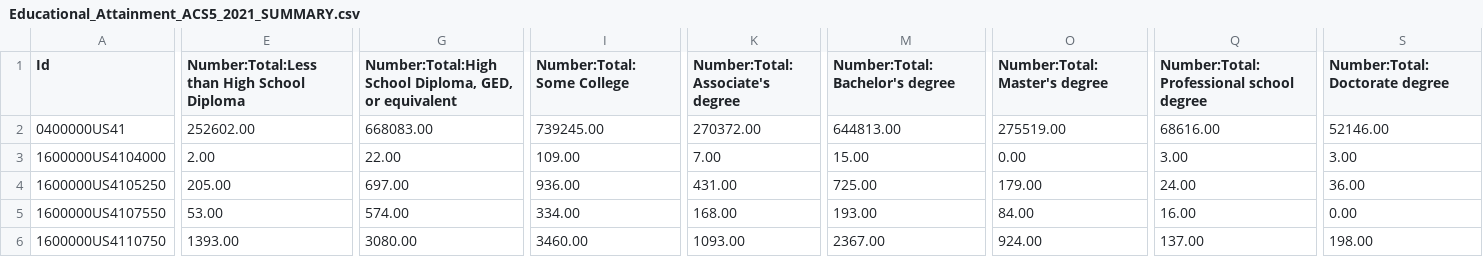
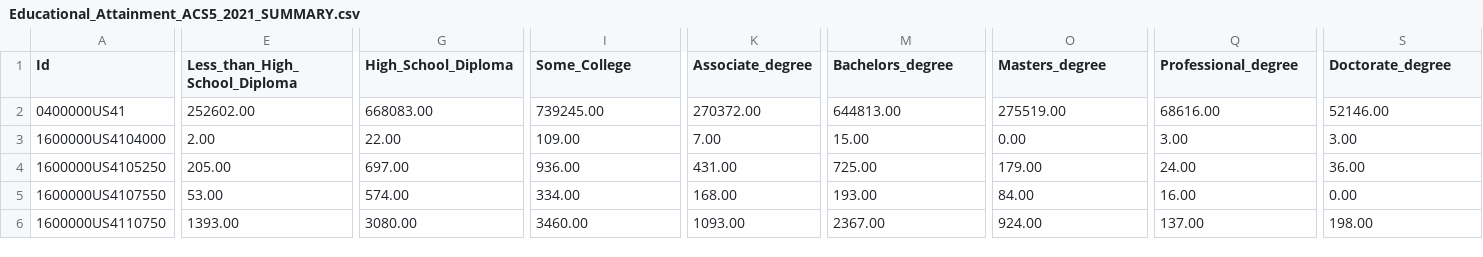
Before and after one commit to deleonkr/oregon_city_profiles, a CSV file: analysis/educational_attainment/Educational_Attainment_ACS5_2021_SUMMARY.csv, drawn as a sheet; only a part is shown, gaps mark what is left out; the diff names each change by its address in the sheet, - before the commit and + after, or states it on an @@ line.

Commit message:
Update Educational_Attainment_ACS5_2021_SUMMARY.csv

```diff
--- a/analysis/educational_attainment/Educational_Attainment_ACS5_2021_SUMMARY.csv
+++ b/analysis/educational_attainment/Educational_Attainment_ACS5_2021_SUMMARY.csv
-E1: Number:Total:Less than High School Diploma
+E1: Less_than_High_School_Diploma
-G1: Number:Total:High School Diploma, GED, or equivalent
+G1: High_School_Diploma
-I1: Number:Total:Some College
+I1: Some_College
-K1: Number:Total: Associate's degree
+K1: Associate_degree
-M1: Number:Total:Bachelor's degree
+M1: Bachelors_degree
-O1: Number:Total:Master's degree
+O1: Masters_degree
-Q1: Number:Total:Professional school degree
+Q1: Professional_degree
-S1: Number:Total:Doctorate degree
+S1: Doctorate_degree
```
